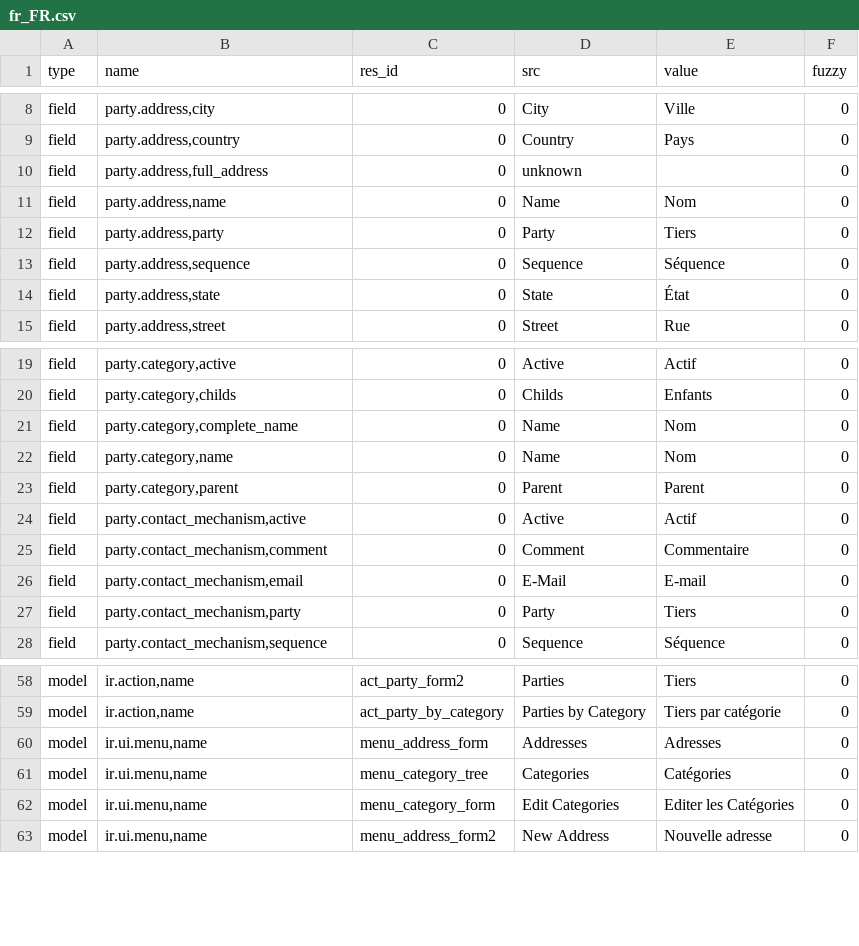
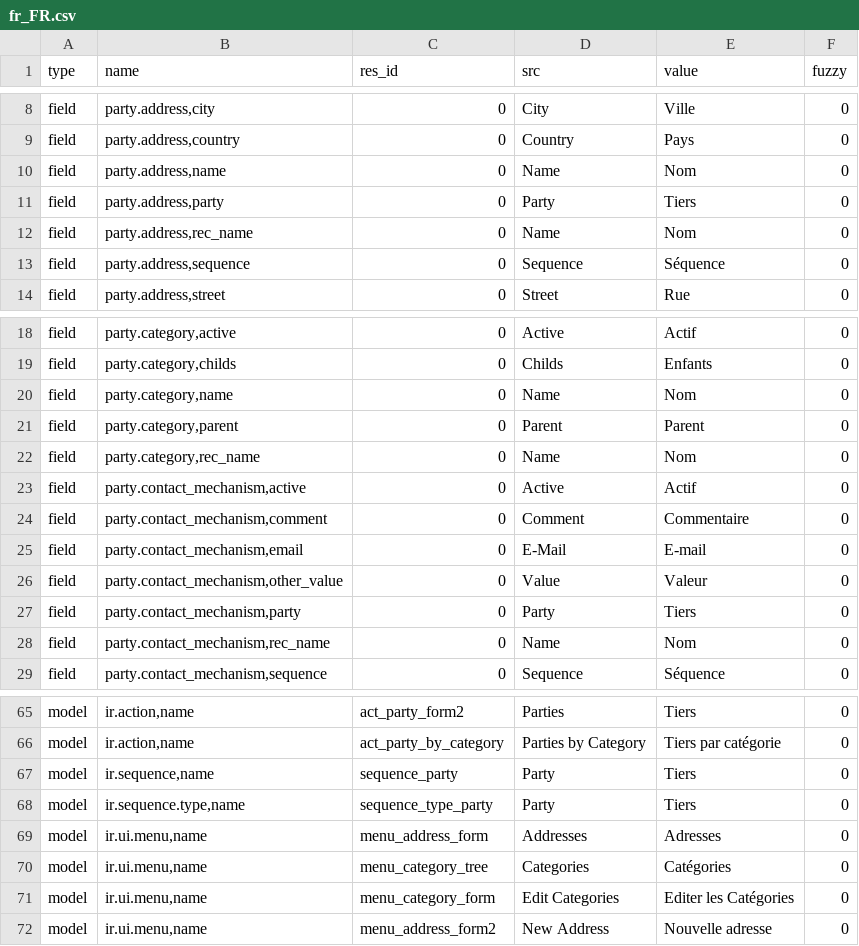
Before and after one commit to priyankajain18/party, a CSV file: fr_FR.csv, drawn as a sheet; only a part is shown, gaps mark what is left out; removed rows and columns are numbered as before the commit, all else as after; the diff covers the shown part only; the diff names each change by its address in the sheet, - before the commit and + after, or states it on an @@ line.

```diff
--- a/fr_FR.csv
+++ b/fr_FR.csv
-row 10: field | party.address,full_address | 0 | unknown |  | 0
+row 12: field | party.address,rec_name | 0 | Name | Nom | 0
-row 14: field | party.address,state | 0 | State | État | 0
-row 21: field | party.category,complete_name | 0 | Name | Nom | 0
+row 22: field | party.category,rec_name | 0 | Name | Nom | 0
+row 26: field | party.contact_mechanism,other_value | 0 | Value | Valeur | 0
+row 28: field | party.contact_mechanism,rec_name | 0 | Name | Nom | 0
+row 67: model | ir.sequence,name | sequence_party | Party | Tiers | 0
+row 68: model | ir.sequence.type,name | sequence_type_party | Party | Tiers | 0
```
Also changed, not shown: 12 added rows, 2 removed rows and 6 edited cells elsewhere in this file.
